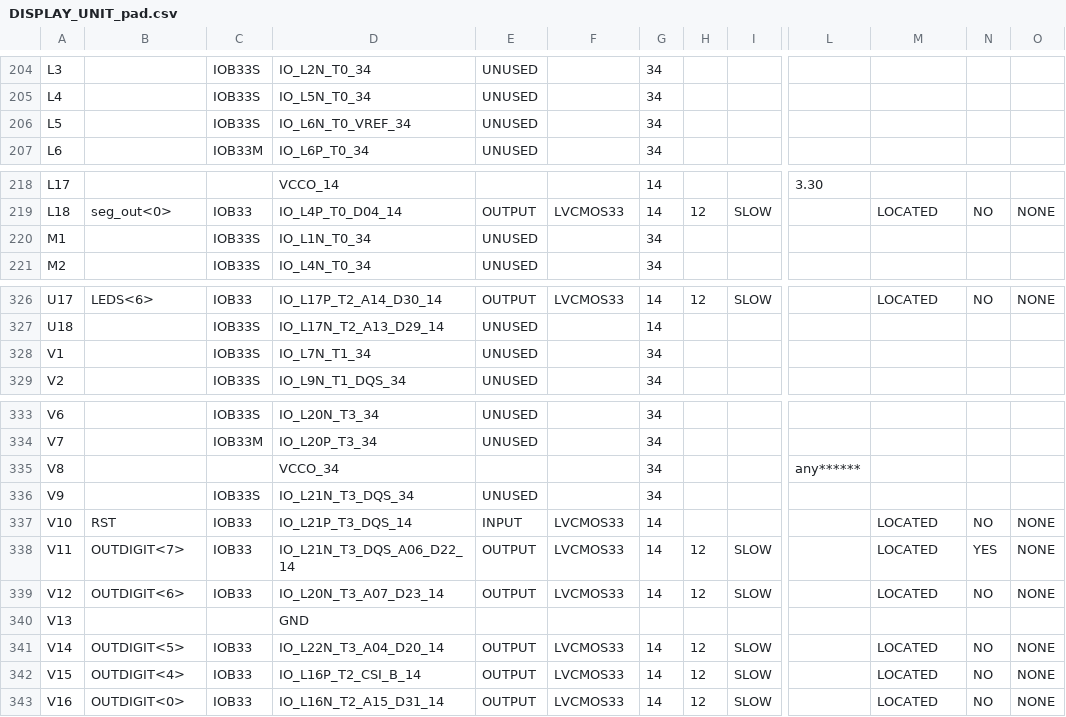
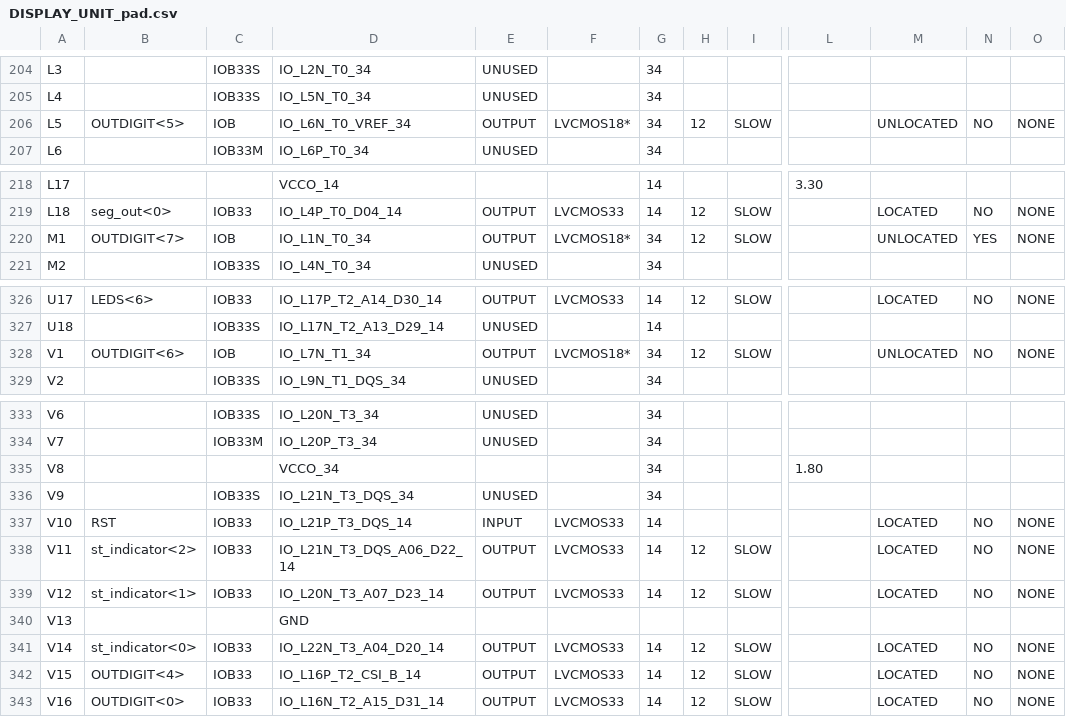
Before and after one commit to TheFirstGuy/fpnn-v1, a CSV file: C17UART+Trojan/Vin/DISPLAY_UNIT_pad.csv, drawn as a sheet; only a part is shown, gaps mark what is left out; the diff covers the shown part only; the diff names each change by its address in the sheet, - before the commit and + after, or states it on an @@ line.

Commit message:
UART WORKS

```diff
--- a/C17UART+Trojan/Vin/DISPLAY_UNIT_pad.csv
+++ b/C17UART+Trojan/Vin/DISPLAY_UNIT_pad.csv
-B206: (empty)
+B206: OUTDIGIT<5>
-C206: IOB33S
+C206: IOB
-E206: UNUSED
+E206: OUTPUT
-F206: (empty)
+F206: LVCMOS18*
-H206: (empty)
+H206: 12
-I206: (empty)
+I206: SLOW
-M206: (empty)
+M206: UNLOCATED
-N206: (empty)
+N206: NO
-O206: (empty)
+O206: NONE
-B220: (empty)
+B220: OUTDIGIT<7>
-C220: IOB33S
+C220: IOB
-E220: UNUSED
+E220: OUTPUT
-F220: (empty)
+F220: LVCMOS18*
-H220: (empty)
+H220: 12
-I220: (empty)
+I220: SLOW
-M220: (empty)
+M220: UNLOCATED
-N220: (empty)
+N220: YES
-O220: (empty)
+O220: NONE
-B328: (empty)
+B328: OUTDIGIT<6>
-C328: IOB33S
+C328: IOB
-E328: UNUSED
+E328: OUTPUT
-F328: (empty)
+F328: LVCMOS18*
-H328: (empty)
+H328: 12
-I328: (empty)
+I328: SLOW
-M328: (empty)
+M328: UNLOCATED
-N328: (empty)
+N328: NO
-O328: (empty)
+O328: NONE
-L335: any******
+L335: 1.80
-B338: OUTDIGIT<7>
+B338: st_indicator<2>
-N338: YES
+N338: NO
-B339: OUTDIGIT<6>
+B339: st_indicator<1>
-B341: OUTDIGIT<5>
+B341: st_indicator<0>
```
Also changed, not shown: 6 edited cells elsewhere in this file, 54 other files.
